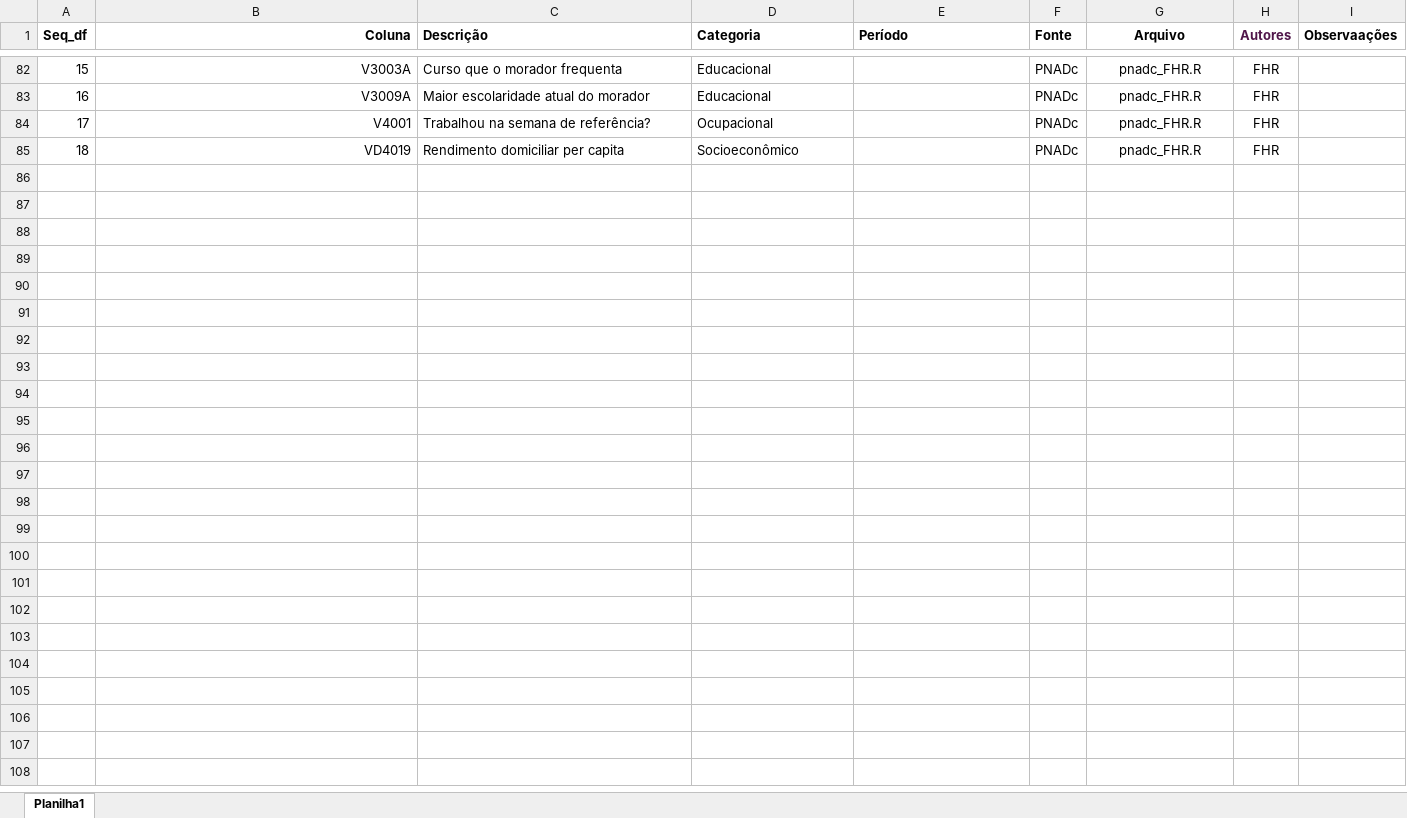
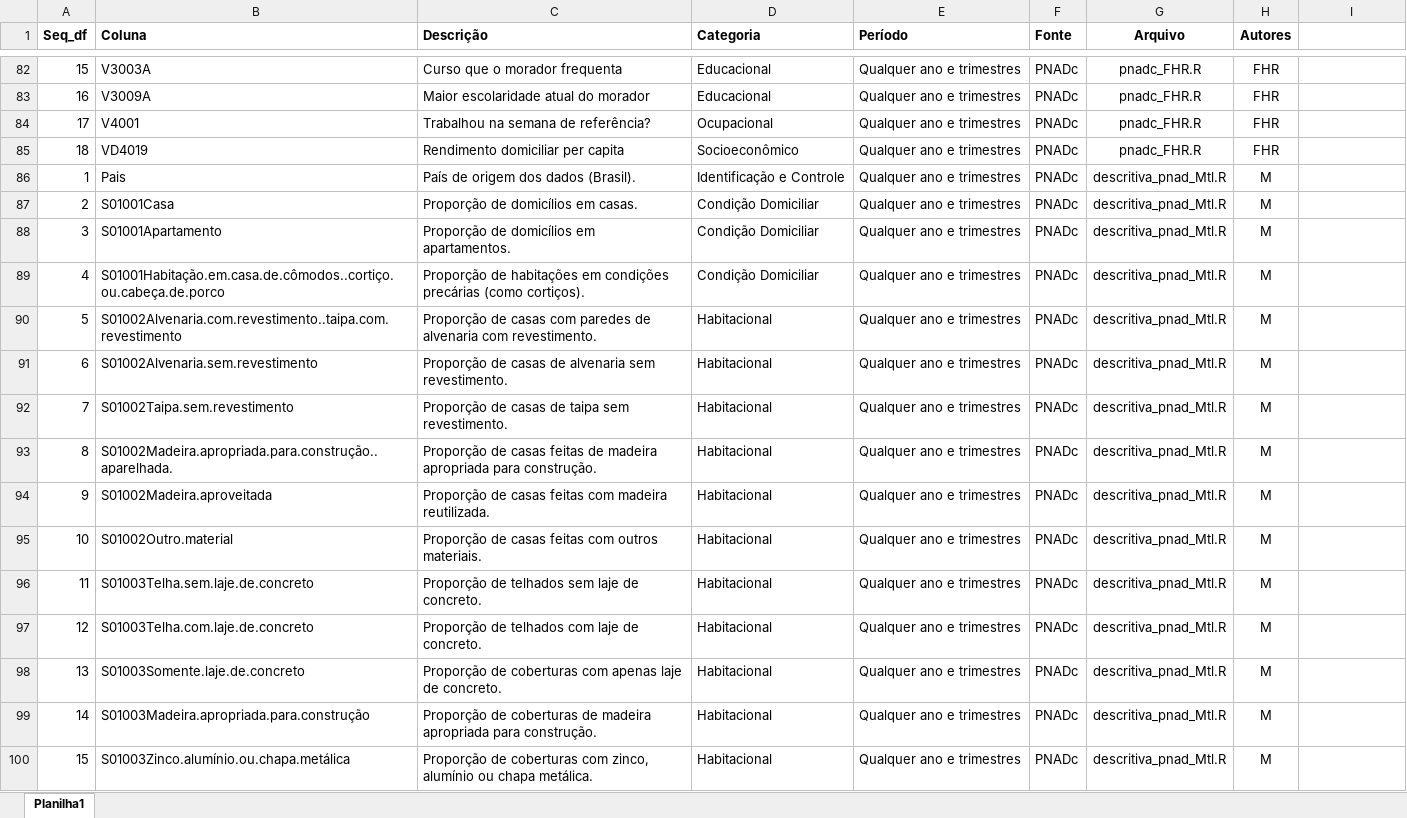
Before and after one commit to fernandovieira1/pedemeia, an Excel workbook: Tabela Variaveis Analises Pe de Meia.xlsx, sheet Planilha1, drawn as a sheet; only a part is shown, gaps mark what is left out; values as stored, in another font and other column widths than the file's, no borders; the diff covers the shown part only; the diff names each change by its address in the sheet, - before the commit and + after, or states it on an @@ line.

Commit message:
identificação e classificação das colunas de todos os códigos / windows 07112024

```diff
--- a/Tabela Variaveis Analises Pe de Meia.xlsx (sheet Planilha1)
+++ b/Tabela Variaveis Analises Pe de Meia.xlsx (sheet Planilha1)
-B1:B85 alignment: right
+B1:B85 alignment: left
-H1 text colour: #50164A
+H1 text colour: black
-I1: Observaações
+I1: (empty)
-E82:E85 (Período): (empty)
+E82:E85 (Período): Qualquer ano e trimestres
+row 86: 1 | Pais | País de origem dos dados (Brasil). | Identificação e Controle | Qualquer ano e trimestres | PNADc | descritiva_pnad_Mtl.R | M
+row 87: 2 | S01001Casa | Proporção de domicílios em casas. | Condição Domiciliar | Qualquer ano e trimestres | PNADc | descritiva_pnad_Mtl.R | M
+row 88: 3 | S01001Apartamento | Proporção de domicílios em apartamentos. | Condição Domiciliar | Qualquer ano e trimestres | PNADc | descritiva_pnad_Mtl.R | M
+row 89: 4 | S01001Habitação.em.casa.de.cômodos..cortiço.ou.cabeça.de.porco | Proporção de habitações em condições precárias (como cortiços). | Condição Domiciliar | Qualquer ano e trimestres | PNADc | descritiva_pnad_Mtl.R | M
+row 90: 5 | S01002Alvenaria.com.revestimento..taipa.com.revestimento | Proporção de casas com paredes de alvenaria com revestimento. | Habitacional | Qualquer ano e trimestres | PNADc | descritiva_pnad_Mtl.R | M
+row 91: 6 | S01002Alvenaria.sem.revestimento | Proporção de casas de alvenaria sem revestimento. | Habitacional | Qualquer ano e trimestres | PNADc | descritiva_pnad_Mtl.R | M
+row 92: 7 | S01002Taipa.sem.revestimento | Proporção de casas de taipa sem revestimento. | Habitacional | Qualquer ano e trimestres | PNADc | descritiva_pnad_Mtl.R | M
+row 93: 8 | S01002Madeira.apropriada.para.construção..aparelhada. | Proporção de casas feitas de madeira apropriada para construção. | Habitacional | Qualquer ano e trimestres | PNADc | descritiva_pnad_Mtl.R | M
+row 94: 9 | S01002Madeira.aproveitada | Proporção de casas feitas com madeira reutilizada. | Habitacional | Qualquer ano e trimestres | PNADc | descritiva_pnad_Mtl.R | M
+row 95: 10 | S01002Outro.material | Proporção de casas feitas com outros materiais. | Habitacional | Qualquer ano e trimestres | PNADc | descritiva_pnad_Mtl.R | M
+row 96: 11 | S01003Telha.sem.laje.de.concreto | Proporção de telhados sem laje de concreto. | Habitacional | Qualquer ano e trimestres | PNADc | descritiva_pnad_Mtl.R | M
+row 97: 12 | S01003Telha.com.laje.de.concreto | Proporção de telhados com laje de concreto. | Habitacional | Qualquer ano e trimestres | PNADc | descritiva_pnad_Mtl.R | M
+row 98: 13 | S01003Somente.laje.de.concreto | Proporção de coberturas com apenas laje de concreto. | Habitacional | Qualquer ano e trimestres | PNADc | descritiva_pnad_Mtl.R | M
+row 99: 14 | S01003Madeira.apropriada.para.construção | Proporção de coberturas de madeira apropriada para construção. | Habitacional | Qualquer ano e trimestres | PNADc | descritiva_pnad_Mtl.R | M
+row 100: 15 | S01003Zinco.alumínio.ou.chapa.metálica | Proporção de coberturas com zinco, alumínio ou chapa metálica. | Habitacional | Qualquer ano e trimestres | PNADc | descritiva_pnad_Mtl.R | M
```
Also changed, not shown: 103 added rows, 14 edited cells and cell formats elsewhere in this sheet, formulas that keep their value, 2 other files.
